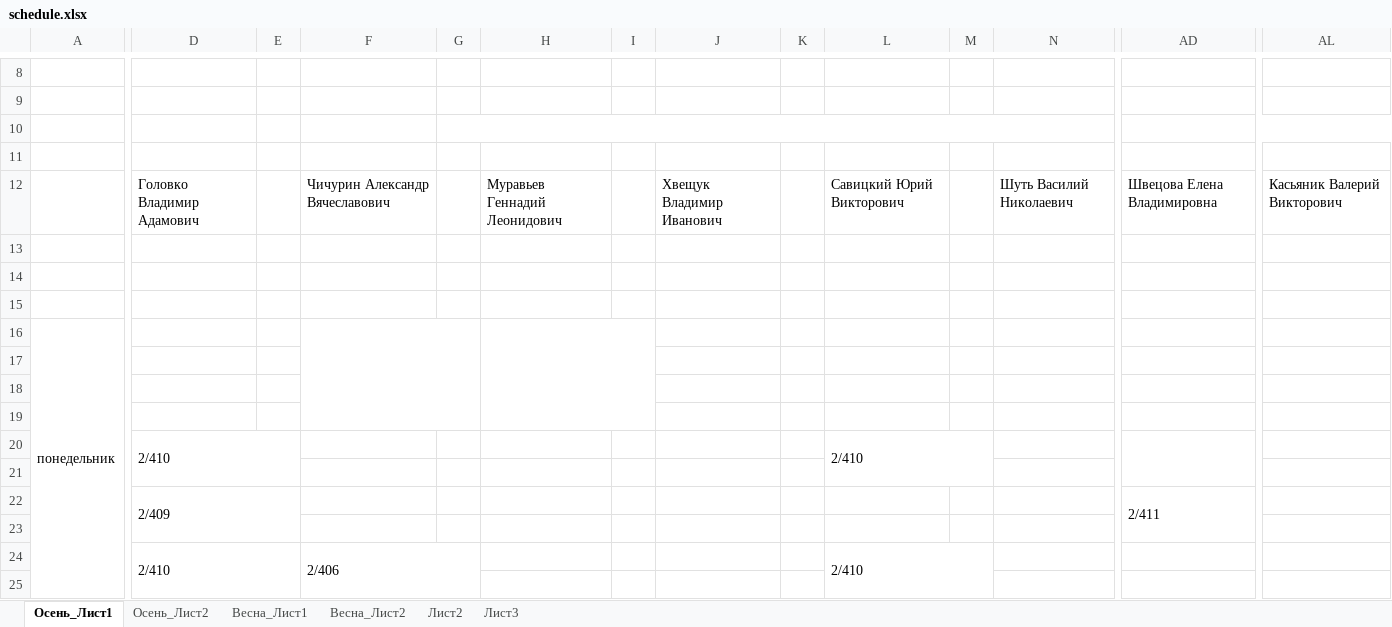
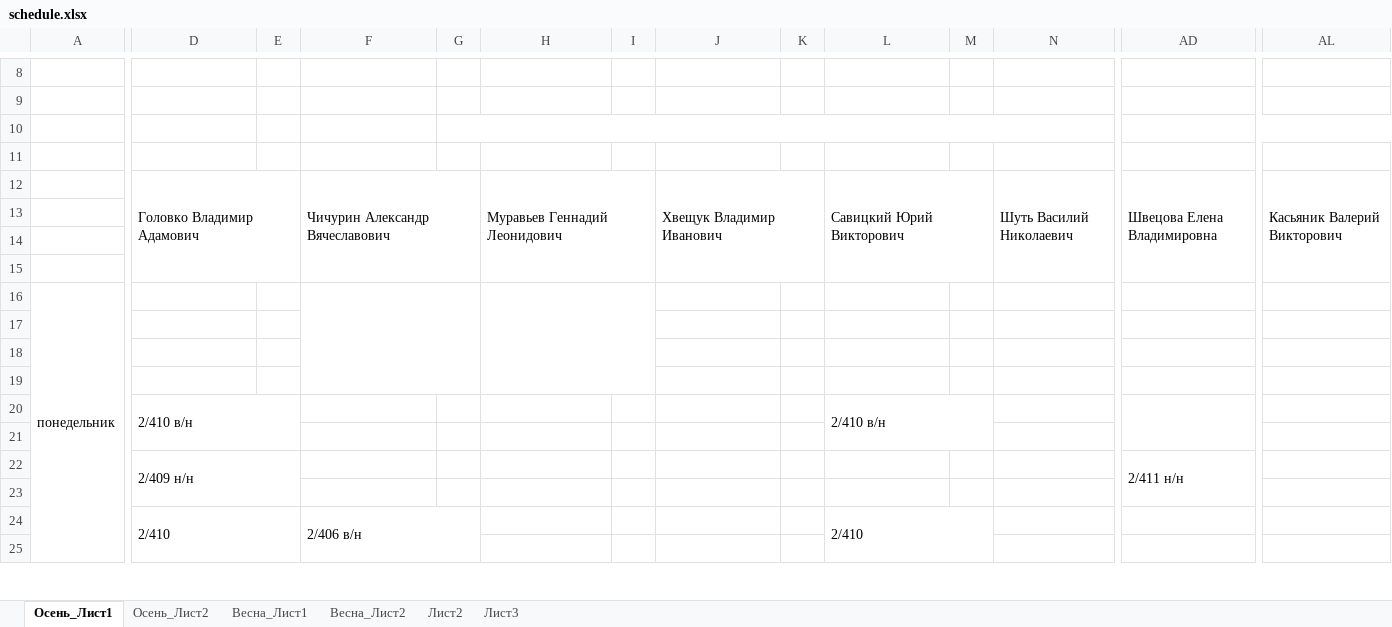
Before and after one commit to CicliGs/IIT-University, an Excel workbook: public/schedule.xlsx, sheet Осень_Лист1, drawn as a sheet; only a part is shown, gaps mark what is left out; values as stored, in another font and other column widths than the file's, no cell formats; removed rows and columns are numbered as before the commit, all else as after; rows hold the shown columns only; the diff covers the shown part only; the diff names each change by its address in the sheet, - before the commit and + after, or states it on an @@ line.

Commit message:
minor schedule changes

```diff
--- a/public/schedule.xlsx (sheet Осень_Лист1)
+++ b/public/schedule.xlsx (sheet Осень_Лист1)
+D12:E15 merged
+F12:G15 merged
+H12:I15 merged
+J12:K15 merged
+L12:M15 merged
+N12:O15 merged
+AD12:AE15 merged
+AL12:AL15 merged
-D20: 2/410
+D20: 2/410 в/н
-L20: 2/410
+L20: 2/410 в/н
-row 22:  | 2/409 |  |  |  |  |  |  |  |  |  |  | 2/411
+row 22:  | 2/409 н/н |  |  |  |  |  |  |  |  |  |  | 2/411 н/н
-F24: 2/406
+F24: 2/406 в/н
```
Also changed, not shown: 25 added rows, 25 removed rows, 93 edited cells and merged cells elsewhere in this sheet, cell formats, 2 other files.
